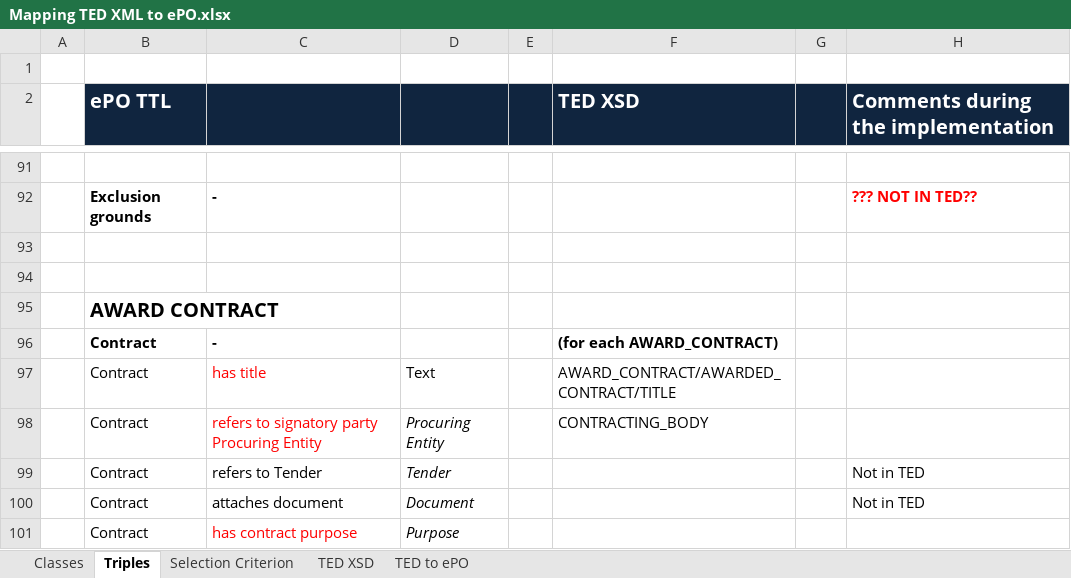
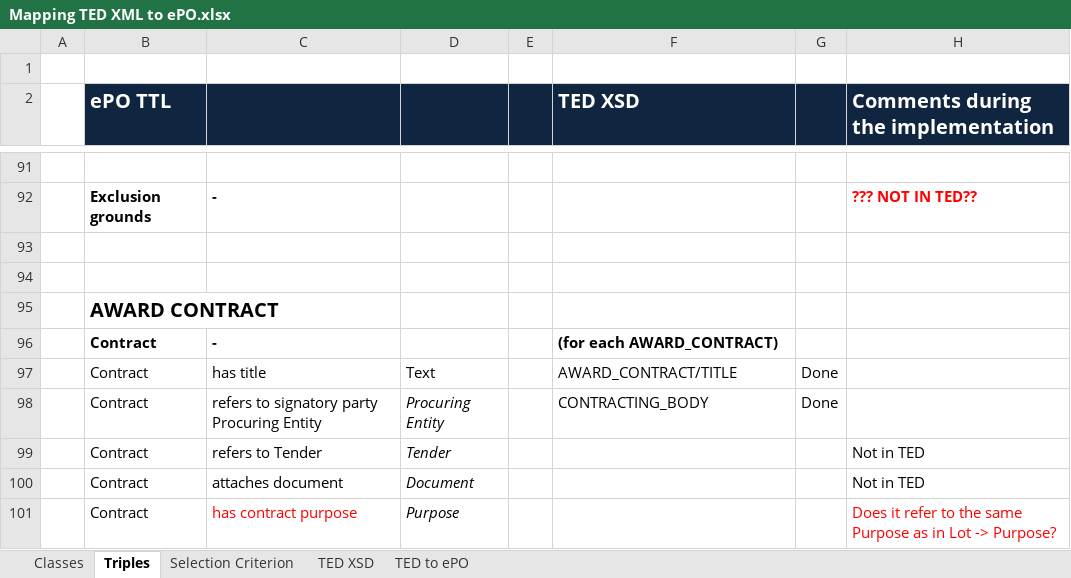
Before and after one commit to eProcurement-everis/ePO, an Excel workbook: 05_Implementation/PoC/Mapping TED XML to ePO.xlsx, sheet Triples, drawn as a sheet; only a part is shown, gaps mark what is left out; values as stored, in another font and other column widths than the file's, no borders; the diff covers the shown part only; the diff names each change by its address in the sheet, - before the commit and + after, or states it on an @@ line.

Commit message:
Contract mapping

```diff
--- a/05_Implementation/PoC/Mapping TED XML to ePO.xlsx (sheet Triples)
+++ b/05_Implementation/PoC/Mapping TED XML to ePO.xlsx (sheet Triples)
-C97:C98 text colour: #FF0000
+C97:C98 text colour: black
-F97 (TED XSD): AWARD_CONTRACT/AWARDED_CONTRACT/TITLE
+F97 (TED XSD): AWARD_CONTRACT/TITLE
-G97:G98: (empty)
+G97:G98: Done
-H101: (empty)
+H101: Does it refer to the same Purpose as in Lot -> Purpose?
```
Also changed, not shown: 25 edited cells and cell formats elsewhere in this sheet.
